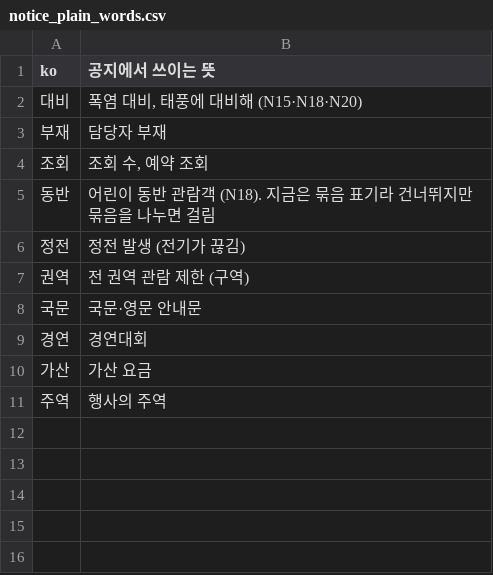
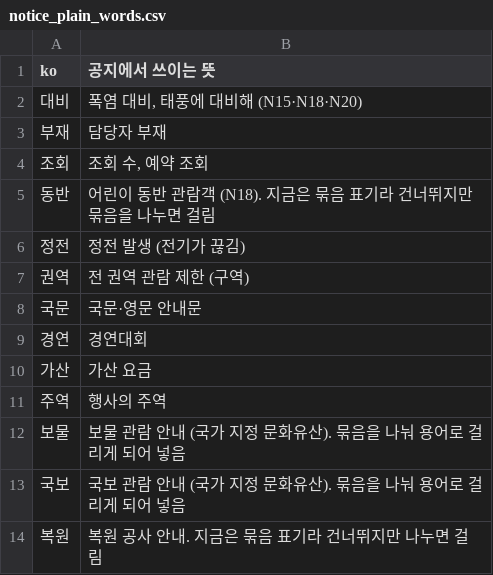
Before and after one commit to Kau-APEX-Project/gunggeum-ai-stt, a CSV file: gunggeum_stt/data/notice_plain_words.csv, drawn as a sheet.

```diff
--- a/gunggeum_stt/data/notice_plain_words.csv
+++ b/gunggeum_stt/data/notice_plain_words.csv
@@ -11 +11,4 @@ ko,공지에서 쓰이는 뜻
 주역,행사의 주역
+보물,보물 관람 안내 (국가 지정 문화유산). 묶음을 나눠 용어로 걸리게 되어 넣음
+국보,국보 관람 안내 (국가 지정 문화유산). 묶음을 나눠 용어로 걸리게 되어 넣음
+복원,복원 공사 안내. 지금은 묶음 표기라 건너뛰지만 나누면 걸림
```
Also changed, not shown: gunggeum_stt/data/translate_plain_words.csv, gunggeum_stt/data/translate_terms.csv, 4 other files.
